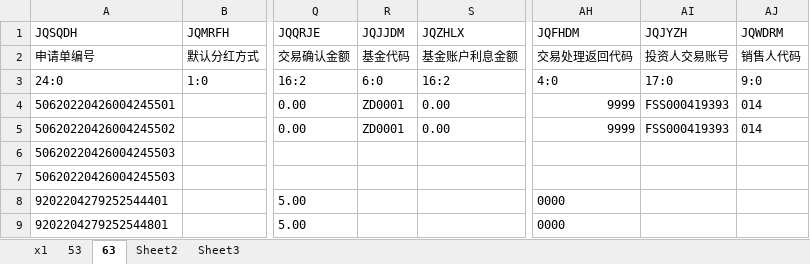
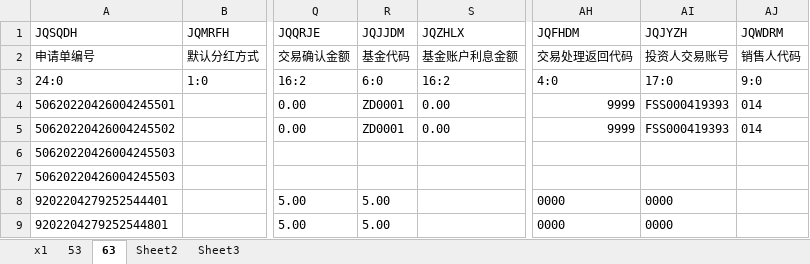
Before and after one commit to cherishingany/goExcelize, an Excel workbook: 53.xlsx, sheet 63, drawn as a sheet; only a part is shown, gaps mark what is left out; values as stored, in another font and other column widths than the file's, no borders; the diff names each change by its address in the sheet, - before the commit and + after, or states it on an @@ line.

```diff
--- a/53.xlsx (sheet 63)
+++ b/53.xlsx (sheet 63)
-R8:R9 (JQJJDM): (empty)
+R8:R9 (JQJJDM): 5.00
-AI8:AI9 (JQJYZH): (empty)
+AI8:AI9 (JQJYZH): 0000
```
Also changed, not shown: 3 other files.
